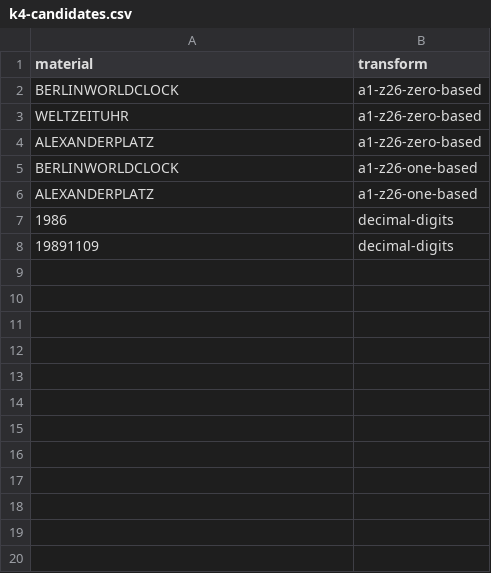
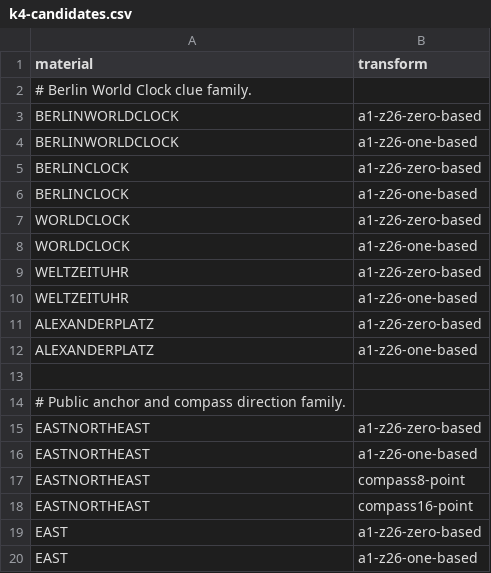
Before and after one commit to malak333/kryptos-k4, a CSV file: experiments/k4-candidates.csv, drawn as a sheet; only a part is shown; the shorter side is filled out with more unchanged rows; the diff covers the shown part only.

Commit message:
Expand Kryptos K4 candidate lane (#18)

```diff
--- a/experiments/k4-candidates.csv
+++ b/experiments/k4-candidates.csv
@@ -1,6 +1,20 @@
 material,transform
+# Berlin World Clock clue family.
 BERLINWORLDCLOCK,a1-z26-zero-based
+BERLINWORLDCLOCK,a1-z26-one-based
+BERLINCLOCK,a1-z26-zero-based
+BERLINCLOCK,a1-z26-one-based
+WORLDCLOCK,a1-z26-zero-based
+WORLDCLOCK,a1-z26-one-based
 WELTZEITUHR,a1-z26-zero-based
+WELTZEITUHR,a1-z26-one-based
 ALEXANDERPLATZ,a1-z26-zero-based
-BERLINWORLDCLOCK,a1-z26-one-based
 ALEXANDERPLATZ,a1-z26-one-based
+
+# Public anchor and compass direction family.
+EASTNORTHEAST,a1-z26-zero-based
+EASTNORTHEAST,a1-z26-one-based
+EASTNORTHEAST,compass8-point
+EASTNORTHEAST,compass16-point
+EAST,a1-z26-zero-based
+EAST,a1-z26-one-based
```
Also changed, not shown: 17 added rows elsewhere in this file.
